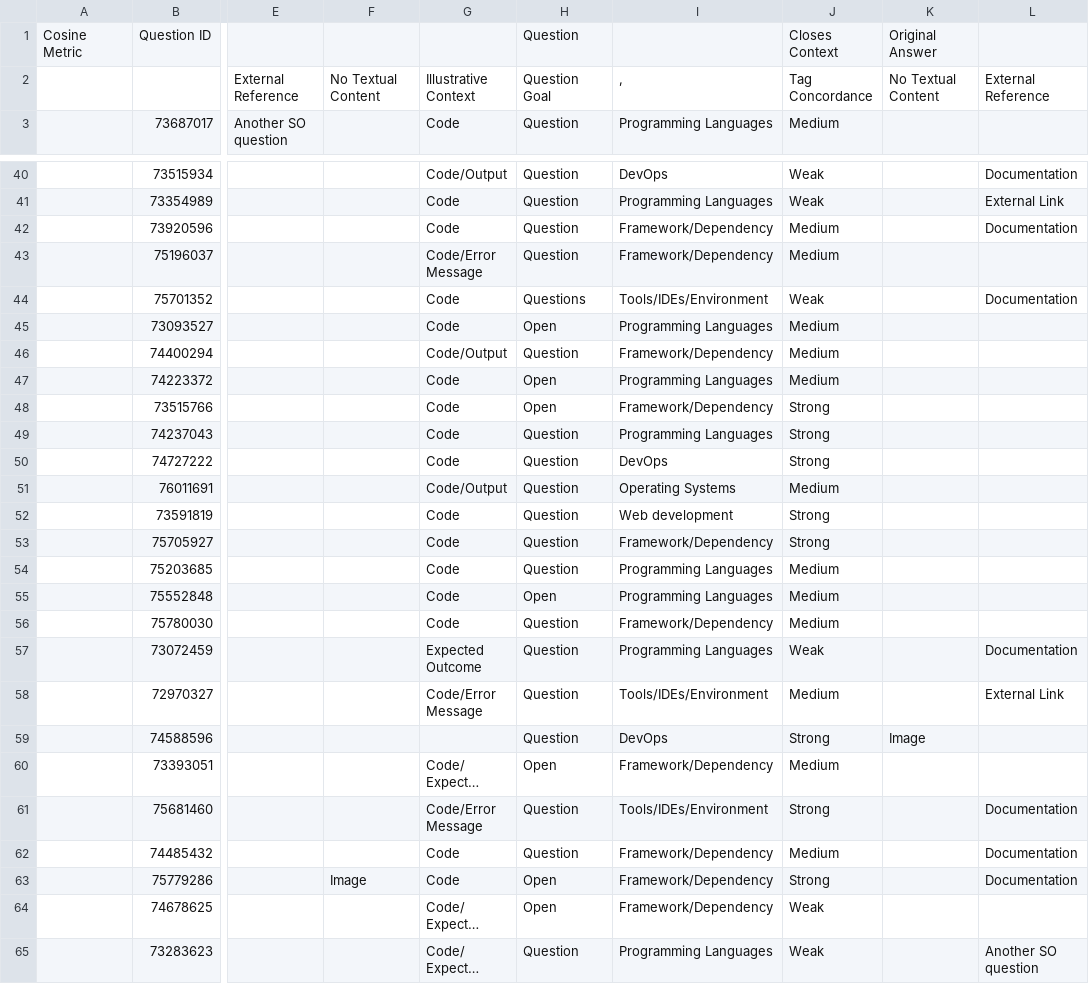
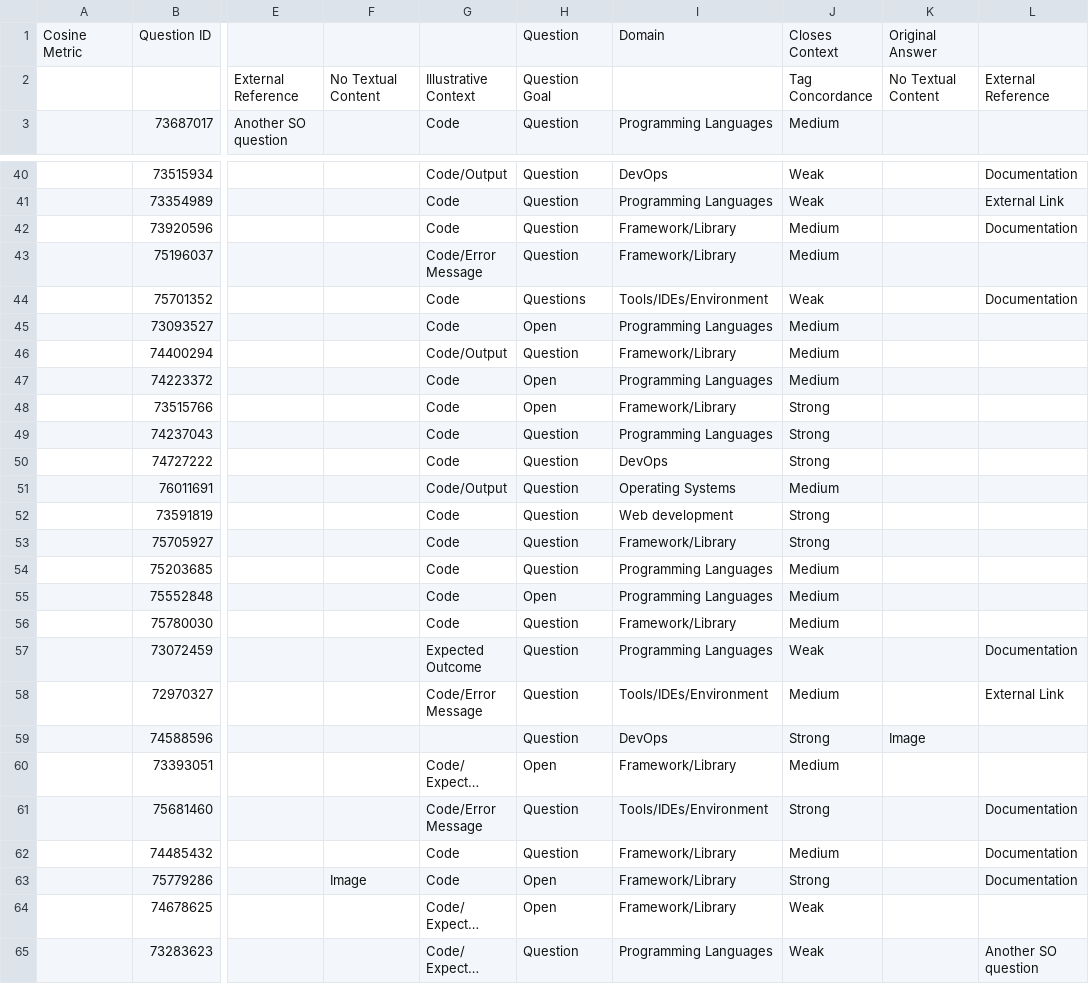
Before and after one commit to leusonmario/chat-stack, a CSV file: data/manual-analysis/Manual Analysis (Cosine) - High - GPT.csv, drawn as a sheet; only a part is shown, gaps mark what is left out; long unchanged cells end in …; the diff covers the shown part only; the diff names each change by its address in the sheet, - before the commit and + after, or states it on an @@ line.

```diff
--- a/data/manual-analysis/Manual Analysis (Cosine) - High - GPT.csv
+++ b/data/manual-analysis/Manual Analysis (Cosine) - High - GPT.csv
-I1: (empty)
+I1: Domain
-I2: ,
+I2: (empty)
-I42:I43: Framework/Dependency
+I42:I43: Framework/Library
-I46: Framework/Dependency
+I46: Framework/Library
-I48: Framework/Dependency
+I48: Framework/Library
-I53: Framework/Dependency
+I53: Framework/Library
-I56: Framework/Dependency
+I56: Framework/Library
-I60: Framework/Dependency
+I60: Framework/Library
-I62:I64: Framework/Dependency
+I62:I64: Framework/Library
```
Also changed, not shown: 35 edited cells elsewhere in this file, data/manual-analysis/Manual Analysis (Cosine) - High - LLAMA.csv, data/manual-analysis/Manual Analysis (Cosine) - Low - GPT.csv, 3 other files.
